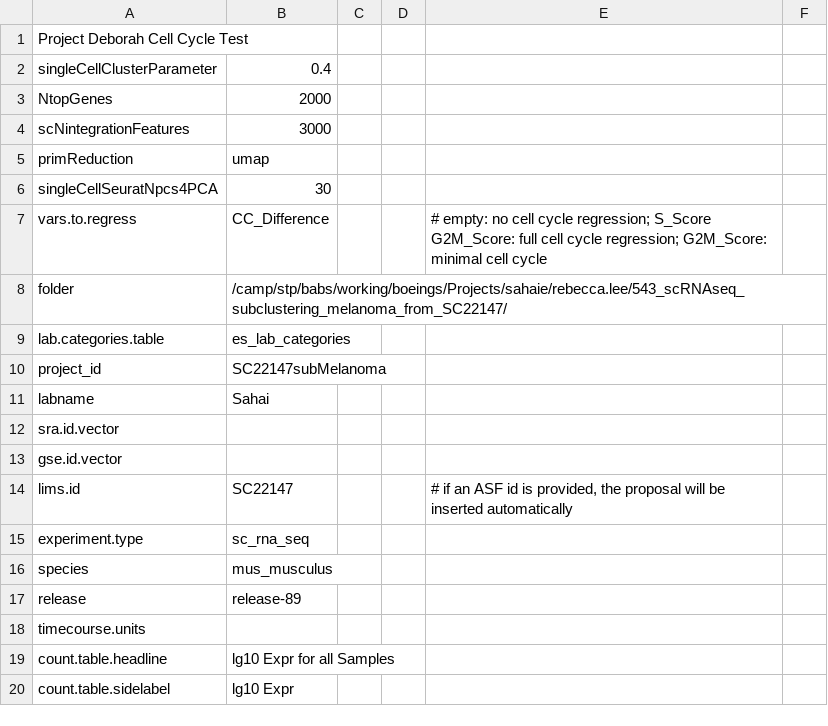
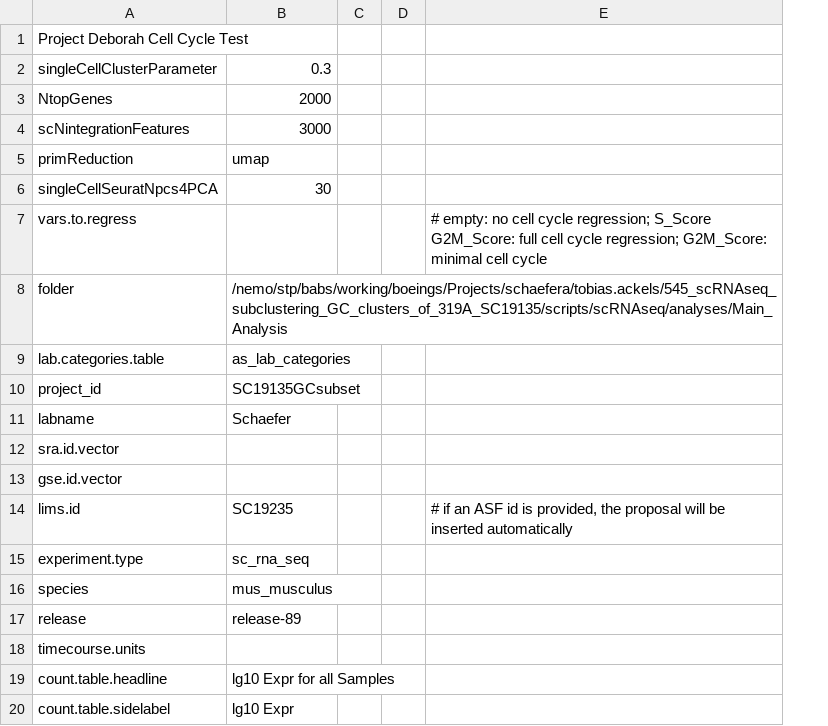
Before and after one commit to decusInLabore/scRNAseq, a CSV file: design/sc.design.file.csv, drawn as a sheet; only a part is shown; removed rows and columns are numbered as before the commit, all else as after; the diff covers the shown part only; the diff names each change by its address in the sheet, - before the commit and + after, or states it on an @@ line.

```diff
--- a/design/sc.design.file.csv
+++ b/design/sc.design.file.csv
-column F, empty
-B2: 0.4
+B2: 0.3
-B7: CC_Difference
+B7: (empty)
-B8: /camp/stp/babs/working/boeings/Projects/sahaie/rebecca.lee/543_scRNAseq_subclustering_melanoma_from_SC22147/
+B8: /nemo/stp/babs/working/boeings/Projects/schaefera/tobias.ackels/545_scRNAseq_subclustering_GC_clusters_of_319A_SC19135/scripts/scRNAseq/analyses/Main_Analysis
-B9: es_lab_categories
+B9: as_lab_categories
-B10: SC22147subMelanoma
+B10: SC19135GCsubset
-B11: Sahai
+B11: Schaefer
-B14: SC22147
+B14: SC19235
```
Also changed, not shown: 5 added rows, 10 removed rows and 11 edited cells elsewhere in this file, 6 other files.
